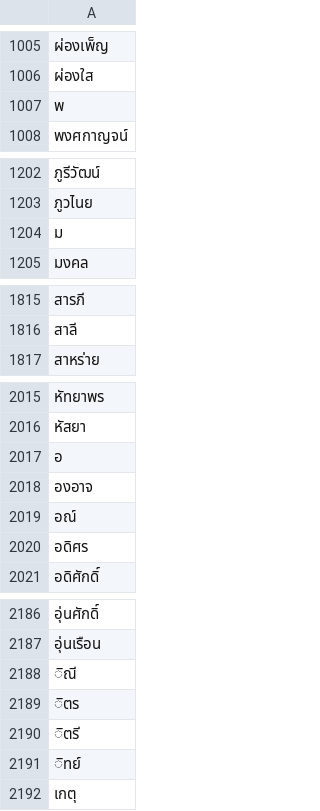
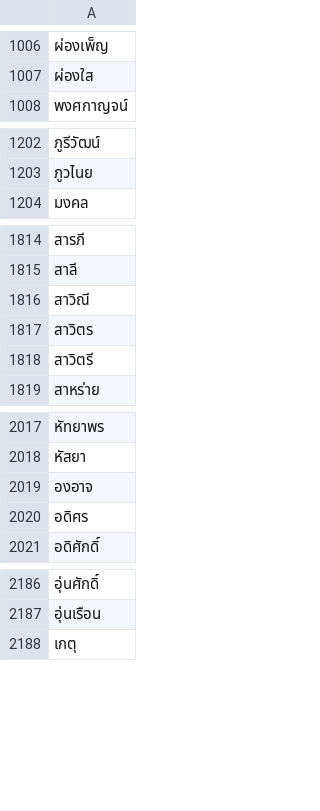
Before and after one commit to rapee/opendata, a CSV file: thai_person_name.csv, drawn as a sheet; only a part is shown, gaps mark what is left out; removed rows and columns are numbered as before the commit, all else as after; the diff covers the shown part only; the diff names each change by its address in the sheet, - before the commit and + after, or states it on an @@ line.

Commit message:
Clean up Thai person names

```diff
--- a/thai_person_name.csv
+++ b/thai_person_name.csv
-row 1007: พ
-row 1204: ม
+row 1816: สาวิณี
+row 1817: สาวิตร
+row 1818: สาวิตรี
-row 2017: อ
-row 2019: อณ์
-row 2188: ิณี
-row 2189: ิตร
-row 2190: ิตรี
-row 2191: ิทย์
```
Also changed, not shown: 1 added row elsewhere in this file.
